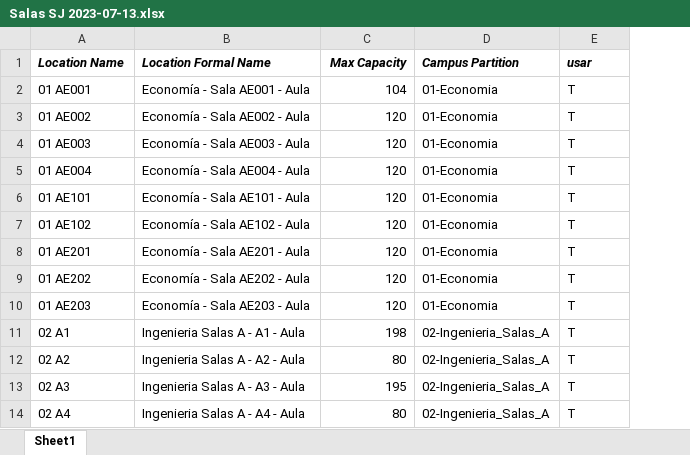
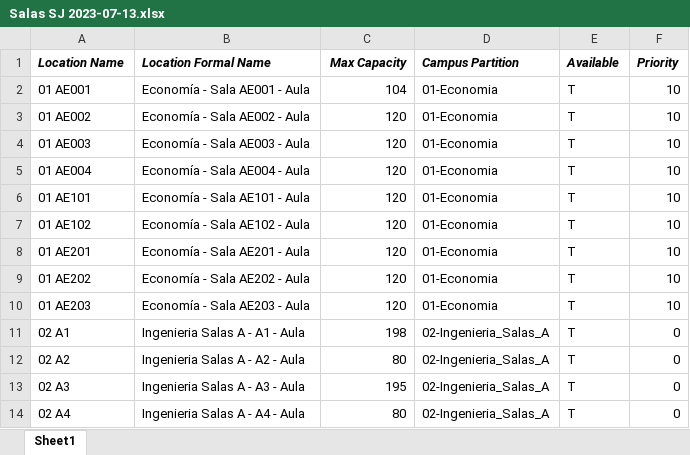
Before and after one commit to ganguloo/IPre20232Calendario, an Excel workbook: Datos/Salas SJ 2023-07-13.xlsx, sheet Sheet1, drawn as a sheet; only a part is shown; values as stored, in another font and other column widths than the file's, no borders; the diff names each change by its address in the sheet, - before the commit and + after, or states it on an @@ line.

Commit message:
salas funcionando con todo

```diff
--- a/Datos/Salas SJ 2023-07-13.xlsx (sheet Sheet1)
+++ b/Datos/Salas SJ 2023-07-13.xlsx (sheet Sheet1)
+column F (Priority), rows 2-14: 10 | 10 | 10 | 10 | 10 | 10 | 10 | 10 | 10 | 0 | 0 | 0 | 0
-E1: usar
+E1: Available
```
Also changed, not shown: 8 other files.
